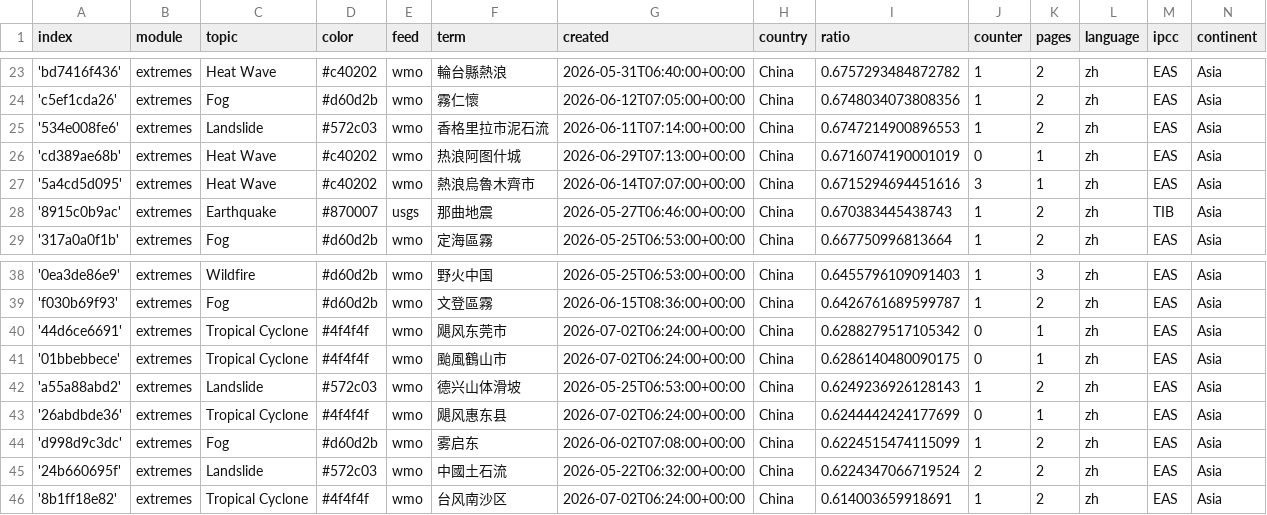
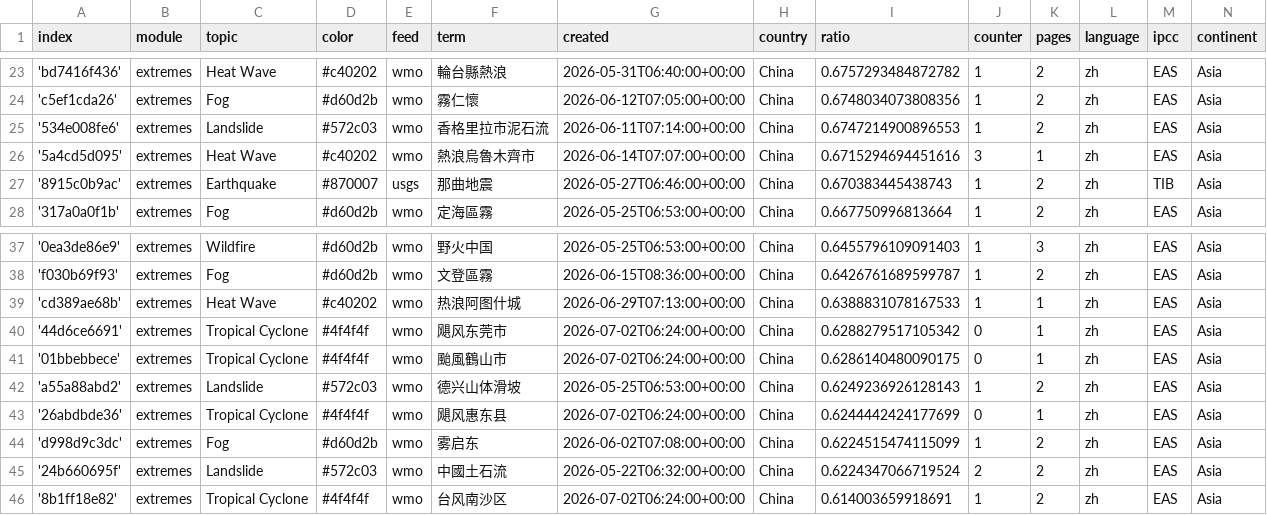
Before and after one commit to tapio-22-Digitale-Methoden-News/chineseExtremes, a CSV file: terms.csv, drawn as a sheet; only a part is shown, gaps mark what is left out; removed rows and columns are numbered as before the commit, all else as after; the diff names each change by its address in the sheet, - before the commit and + after, or states it on an @@ line.

```diff
--- a/terms.csv
+++ b/terms.csv
-row 26: 'cd389ae68b' | extremes | Heat Wave | #c40202 | wmo | 热浪阿图什城 | 2026-06-29T07:13:00+00:00 | China | 0.6716074190001019 | 0 | 1 | zh | EAS | Asia
+row 39: 'cd389ae68b' | extremes | Heat Wave | #c40202 | wmo | 热浪阿图什城 | 2026-06-29T07:13:00+00:00 | China | 0.6388831078167533 | 1 | 1 | zh | EAS | Asia
```
Also changed, not shown: 1 other file.
